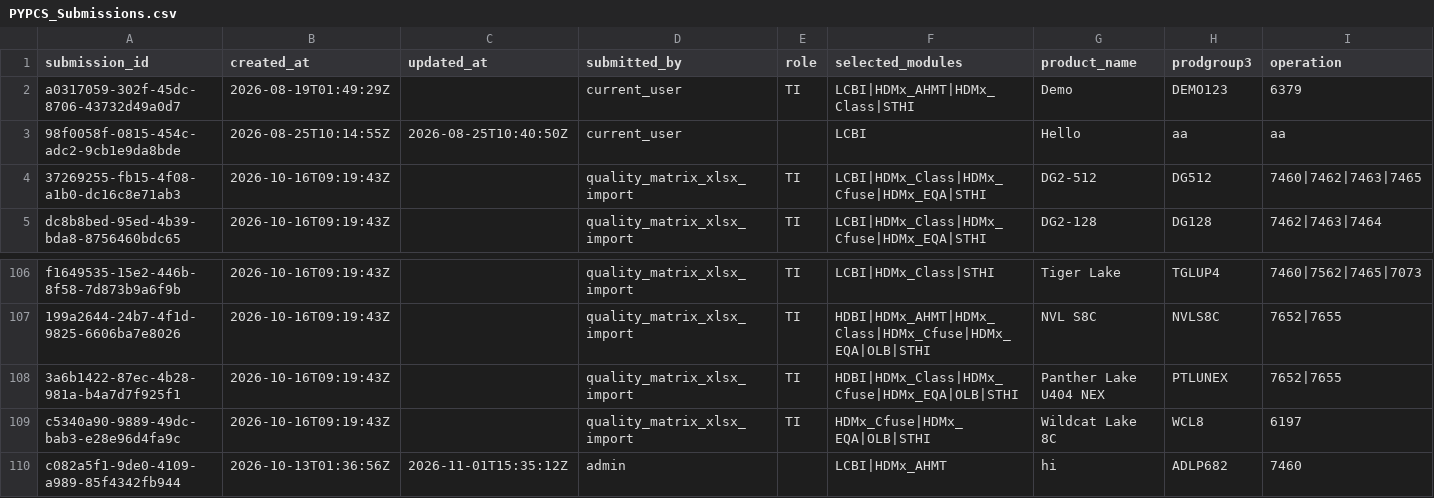
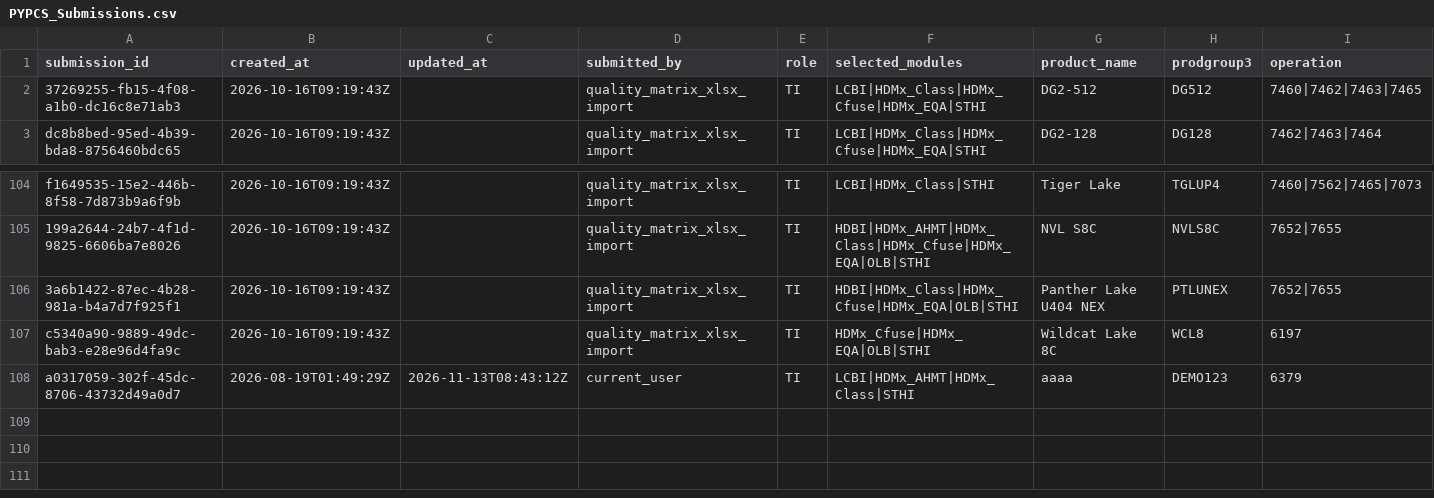
Before and after one commit to cong-trung/hackathon, a CSV file: hackathon-backend/data/QualityMatrix/PYPCS_Submissions.csv, drawn as a sheet; only a part is shown, gaps mark what is left out; removed rows and columns are numbered as before the commit, all else as after; rows hold the shown columns only; the diff names each change by its address in the sheet, - before the commit and + after, or states it on an @@ line.

```diff
--- a/hackathon-backend/data/QualityMatrix/PYPCS_Submissions.csv
+++ b/hackathon-backend/data/QualityMatrix/PYPCS_Submissions.csv
-row 2: a0317059-302f-45dc-8706-43732d49a0d7 | 2026-08-19T01:49:29Z |  | current_user | TI | LCBI|HDMx_AHMT|HDMx_Class|STHI | Demo | DEMO123 | 6379
-row 3: 98f0058f-0815-454c-adc2-9cb1e9da8bde | 2026-08-25T10:14:55Z | 2026-08-25T10:40:50Z | current_user |  | LCBI | Hello | aa | aa
-row 110: c082a5f1-9de0-4109-a989-85f4342fb944 | 2026-10-13T01:36:56Z | 2026-11-01T15:35:12Z | admin |  | LCBI|HDMx_AHMT | hi | ADLP682 | 7460
+row 108: a0317059-302f-45dc-8706-43732d49a0d7 | 2026-08-19T01:49:29Z | 2026-11-13T08:43:12Z | current_user | TI | LCBI|HDMx_AHMT|HDMx_Class|STHI | aaaa | DEMO123 | 6379
```
Also changed, not shown: hackathon-backend/data/QualityMatrix/PYPCS_SubmissionCells.csv, 54 other files.
